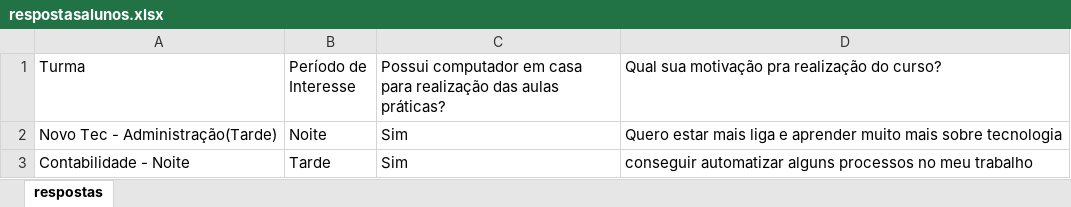
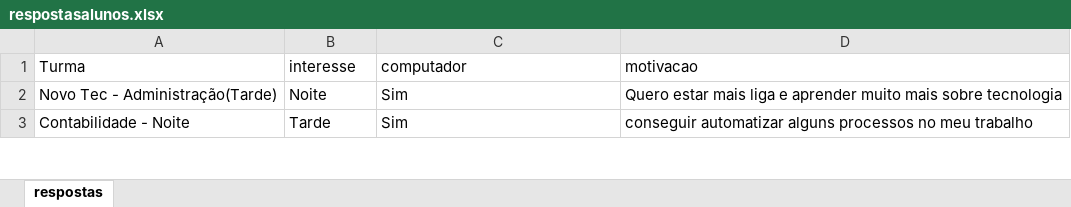
Before and after one commit to profcintiapinho/laboratorio_ia, an Excel workbook: respostasalunos.xlsx, sheet respostas, drawn as a sheet; only a part is shown; values as stored, in another font and other column widths than the file's, no borders; the diff names each change by its address in the sheet, - before the commit and + after, or states it on an @@ line.

Commit message:
Add files via upload

```diff
--- a/respostasalunos.xlsx (sheet respostas)
+++ b/respostasalunos.xlsx (sheet respostas)
-B1: Período de Interesse
+B1: interesse
-C1: Possui computador em casa para realização das aulas práticas?
+C1: computador
-D1: Qual sua motivação pra realização do curso?
+D1: motivacao
```
